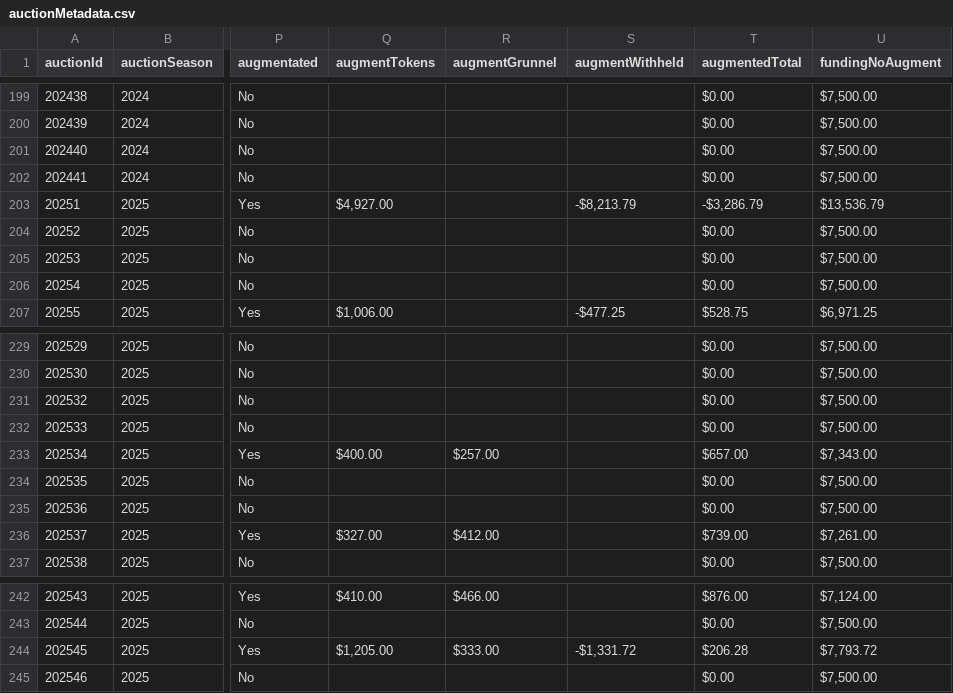
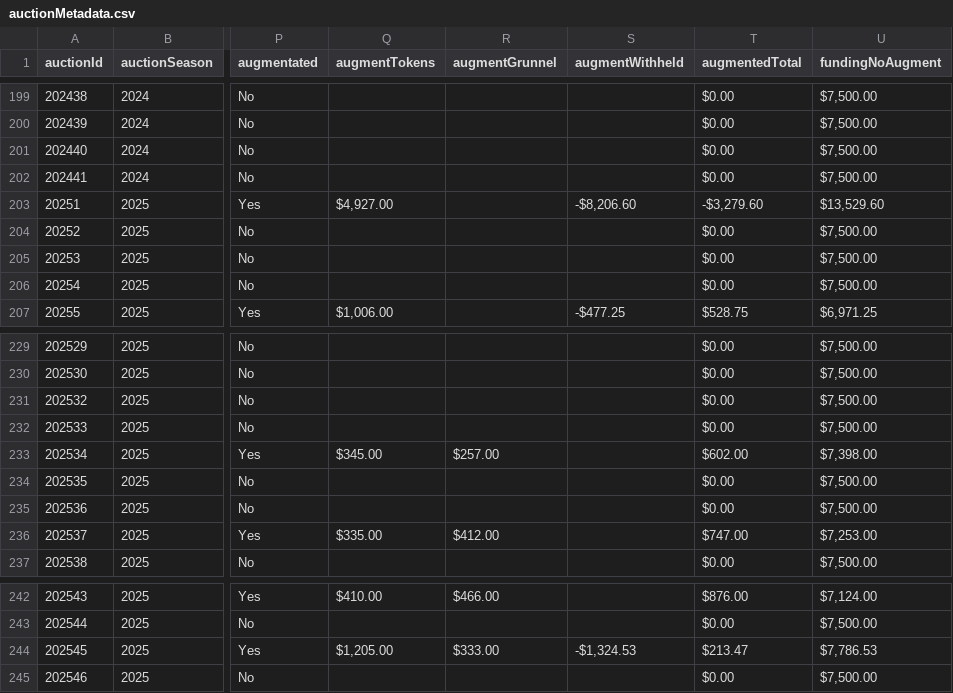
Before and after one commit to mjdomask-jpg/trueDungeonAuctionPrices, a CSV file: public/data/auctionMetadata.csv, drawn as a sheet; only a part is shown, gaps mark what is left out; the diff names each change by its address in the sheet, - before the commit and + after, or states it on an @@ line.

Commit message:
Publish from sheet: 4 data files
  auctionMetadata.csv: 289 -> 289 rows
  prices.csv: 7753 -> 7753 rows
  onyx.csv: 1012 -> 1012 rows
  contextItems.csv: 743 -> 743 rows

Exported by apps-script/publishToSite.gs 2026-08-21.3.

```diff
--- a/public/data/auctionMetadata.csv
+++ b/public/data/auctionMetadata.csv
-S203 (augmentWithheld): -$8,213.79
+S203 (augmentWithheld): -$8,206.60
-T203 (augmentedTotal): -$3,286.79
+T203 (augmentedTotal): -$3,279.60
-U203 (fundingNoAugment): $13,536.79
+U203 (fundingNoAugment): $13,529.60
-Q233 (augmentTokens): $400.00
+Q233 (augmentTokens): $345.00
-T233 (augmentedTotal): $657.00
+T233 (augmentedTotal): $602.00
-U233 (fundingNoAugment): $7,343.00
+U233 (fundingNoAugment): $7,398.00
-Q236 (augmentTokens): $327.00
+Q236 (augmentTokens): $335.00
-T236 (augmentedTotal): $739.00
+T236 (augmentedTotal): $747.00
-U236 (fundingNoAugment): $7,261.00
+U236 (fundingNoAugment): $7,253.00
-S244 (augmentWithheld): -$1,331.72
+S244 (augmentWithheld): -$1,324.53
-T244 (augmentedTotal): $206.28
+T244 (augmentedTotal): $213.47
-U244 (fundingNoAugment): $7,793.72
+U244 (fundingNoAugment): $7,786.53
```
Also changed, not shown: public/data/contextItems.csv, 2 other files.
